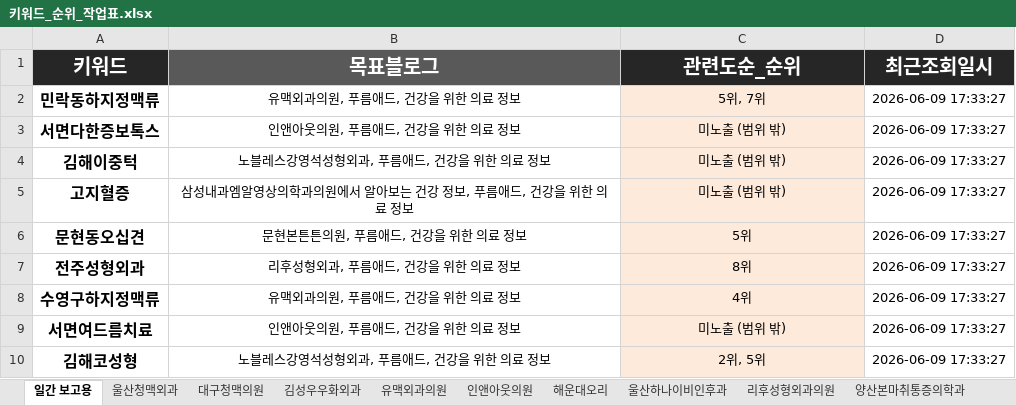
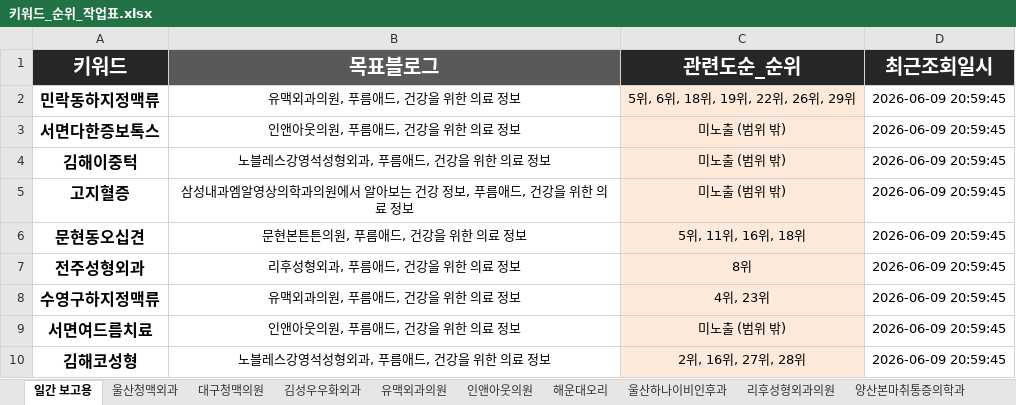
Before and after one commit to ks02149-star/test-2, an Excel workbook: Workspace/키워드_순위_작업표.xlsx, sheet 일간 보고용, drawn as a sheet; values as stored, in another font and other column widths than the file's, no borders; the diff names each change by its address in the sheet, - before the commit and + after, or states it on an @@ line.

```diff
--- a/Workspace/키워드_순위_작업표.xlsx (sheet 일간 보고용)
+++ b/Workspace/키워드_순위_작업표.xlsx (sheet 일간 보고용)
-C2 (관련도순_순위): 5위, 7위
+C2 (관련도순_순위): 5위, 6위, 18위, 19위, 22위, 26위, 29위
-D2:D10 (최근조회일시): 2026-06-09 17:33:27
+D2:D10 (최근조회일시): 2026-06-09 20:59:45
-C6 (관련도순_순위): 5위
+C6 (관련도순_순위): 5위, 11위, 16위, 18위
-C8 (관련도순_순위): 4위
+C8 (관련도순_순위): 4위, 23위
-C10 (관련도순_순위): 2위, 5위
+C10 (관련도순_순위): 2위, 16위, 27위, 28위
```
Also changed, not shown: 5 other files.
